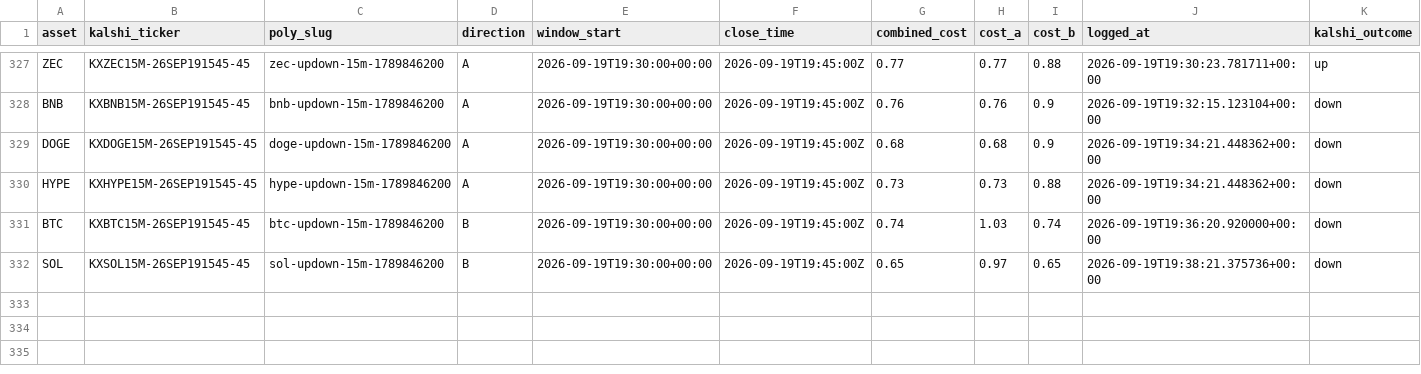
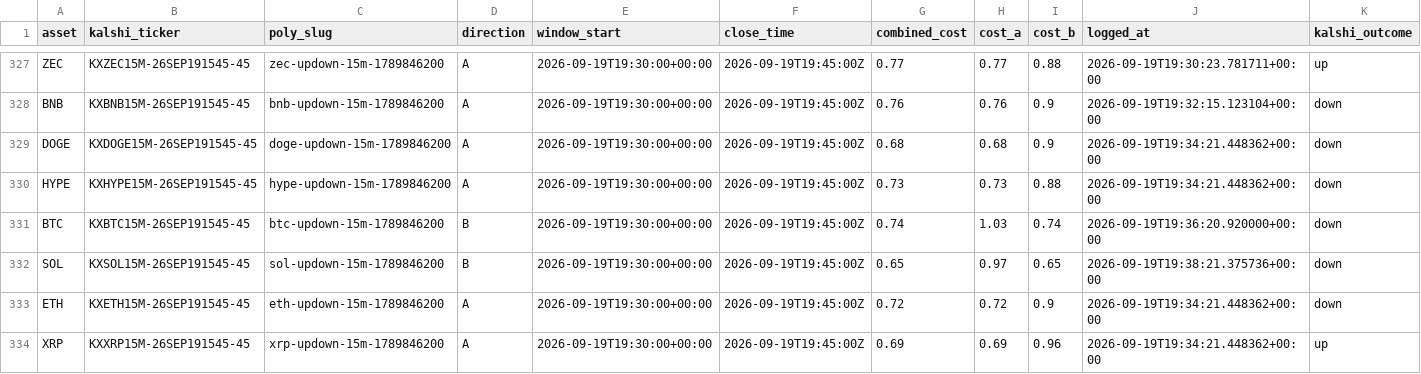
Before and after one commit to Prinxe-crypto/Gap-maker, a CSV file: closed_positions.csv, drawn as a sheet; only a part is shown, gaps mark what is left out; rows hold the shown columns only; the diff names each change by its address in the sheet, - before the commit and + after, or states it on an @@ line.

```diff
--- a/closed_positions.csv
+++ b/closed_positions.csv
+row 333: ETH | KXETH15M-26SEP191545-45 | eth-updown-15m-1789846200 | A | 2026-09-19T19:30:00+00:00 | 2026-09-19T19:45:00Z | 0.72 | 0.72 | 0.9 | 2026-09-19T19:34:21.448362+00:00 | down
+row 334: XRP | KXXRP15M-26SEP191545-45 | xrp-updown-15m-1789846200 | A | 2026-09-19T19:30:00+00:00 | 2026-09-19T19:45:00Z | 0.69 | 0.69 | 0.96 | 2026-09-19T19:34:21.448362+00:00 | up
```
Also changed, not shown: open_positions.csv.
